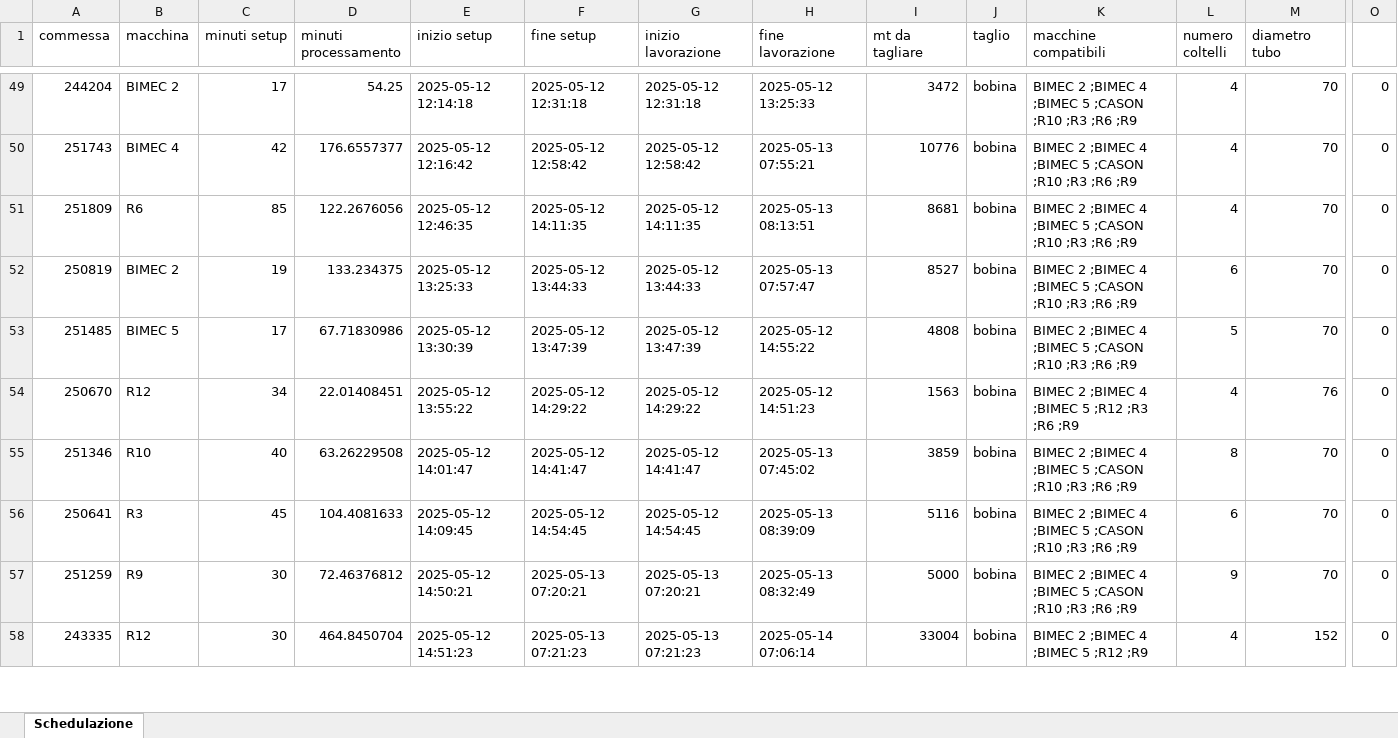
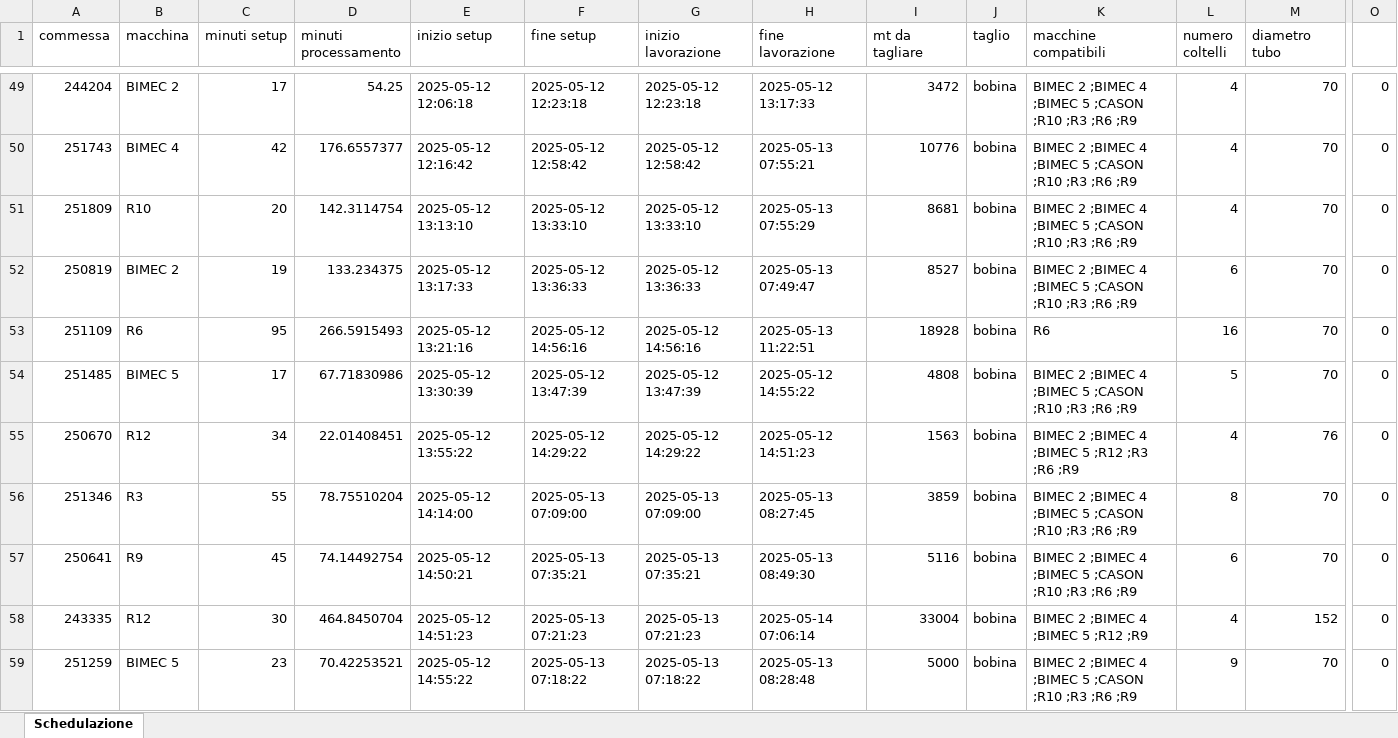
Before and after one commit to Baszonpedis/progettoIS, an Excel workbook: PS-VRP/Dati_output/euristico_post.xlsx, sheet Schedulazione, drawn as a sheet; only a part is shown, gaps mark what is left out; values as stored, in another font and other column widths than the file's, no borders; removed rows and columns are numbered as before the commit, all else as after; rows hold the shown columns only; the diff covers the shown part only; the diff names each change by its address in the sheet, - before the commit and + after, or states it on an @@ line.

```diff
--- a/PS-VRP/Dati_output/euristico_post.xlsx (sheet Schedulazione)
+++ b/PS-VRP/Dati_output/euristico_post.xlsx (sheet Schedulazione)
-E49 (inizio setup): 2025-05-12 12:14:18
+E49 (inizio setup): 2025-05-12 12:06:18
-F49 (fine setup): 2025-05-12 12:31:18
+F49 (fine setup): 2025-05-12 12:23:18
-G49 (inizio lavorazione): 2025-05-12 12:31:18
+G49 (inizio lavorazione): 2025-05-12 12:23:18
-H49 (fine lavorazione): 2025-05-12 13:25:33
+H49 (fine lavorazione): 2025-05-12 13:17:33
-B51 (macchina): R6
+B51 (macchina): R10
-C51 (minuti setup): 85
+C51 (minuti setup): 20
-D51 (minuti processamento): 122.2676056
+D51 (minuti processamento): 142.3114754
-E51 (inizio setup): 2025-05-12 12:46:35
+E51 (inizio setup): 2025-05-12 13:13:10
-F51 (fine setup): 2025-05-12 14:11:35
+F51 (fine setup): 2025-05-12 13:33:10
-G51 (inizio lavorazione): 2025-05-12 14:11:35
+G51 (inizio lavorazione): 2025-05-12 13:33:10
-H51 (fine lavorazione): 2025-05-13 08:13:51
+H51 (fine lavorazione): 2025-05-13 07:55:29
-E52 (inizio setup): 2025-05-12 13:25:33
+E52 (inizio setup): 2025-05-12 13:17:33
-F52 (fine setup): 2025-05-12 13:44:33
+F52 (fine setup): 2025-05-12 13:36:33
-G52 (inizio lavorazione): 2025-05-12 13:44:33
+G52 (inizio lavorazione): 2025-05-12 13:36:33
-H52 (fine lavorazione): 2025-05-13 07:57:47
+H52 (fine lavorazione): 2025-05-13 07:49:47
+row 53: 251109 | R6 | 95 | 266.5915493 | 2025-05-12 13:21:16 | 2025-05-12 14:56:16 | 2025-05-12 14:56:16 | 2025-05-13 11:22:51 | 18928 | bobina | R6 | 16 | 70 | 0
-B56 (macchina): R10
+B56 (macchina): R3
-C56 (minuti setup): 40
+C56 (minuti setup): 55
-D56 (minuti processamento): 63.26229508
+D56 (minuti processamento): 78.75510204
-E56 (inizio setup): 2025-05-12 14:01:47
+E56 (inizio setup): 2025-05-12 14:14:00
-F56 (fine setup): 2025-05-12 14:41:47
+F56 (fine setup): 2025-05-13 07:09:00
-G56 (inizio lavorazione): 2025-05-12 14:41:47
+G56 (inizio lavorazione): 2025-05-13 07:09:00
-H56 (fine lavorazione): 2025-05-13 07:45:02
+H56 (fine lavorazione): 2025-05-13 08:27:45
-B57 (macchina): R3
+B57 (macchina): R9
-D57 (minuti processamento): 104.4081633
+D57 (minuti processamento): 74.14492754
-E57 (inizio setup): 2025-05-12 14:09:45
+E57 (inizio setup): 2025-05-12 14:50:21
-F57 (fine setup): 2025-05-12 14:54:45
+F57 (fine setup): 2025-05-13 07:35:21
-G57 (inizio lavorazione): 2025-05-12 14:54:45
+G57 (inizio lavorazione): 2025-05-13 07:35:21
-H57 (fine lavorazione): 2025-05-13 08:39:09
+H57 (fine lavorazione): 2025-05-13 08:49:30
-row 57: 251259 | R9 | 30 | 72.46376812 | 2025-05-12 14:50:21 | 2025-05-13 07:20:21 | 2025-05-13 07:20:21 | 2025-05-13 08:32:49 | 5000 | bobina | BIMEC 2 ;BIMEC 4 ;BIMEC 5 ;CASON ;R10 ;R3 ;R6 ;R9 | 9 | 70 | 0
+row 59: 251259 | BIMEC 5 | 23 | 70.42253521 | 2025-05-12 14:55:22 | 2025-05-13 07:18:22 | 2025-05-13 07:18:22 | 2025-05-13 08:28:48 | 5000 | bobina | BIMEC 2 ;BIMEC 4 ;BIMEC 5 ;CASON ;R10 ;R3 ;R6 ;R9 | 9 | 70 | 0
```
Also changed, not shown: 5 added rows, 6 removed rows and 191 edited cells elsewhere in this sheet, PS-VRP/Dati_output/insert_inter_post.xlsx, PS-VRP/Dati_output/insert_intra_post.xlsx, 11 other files.
